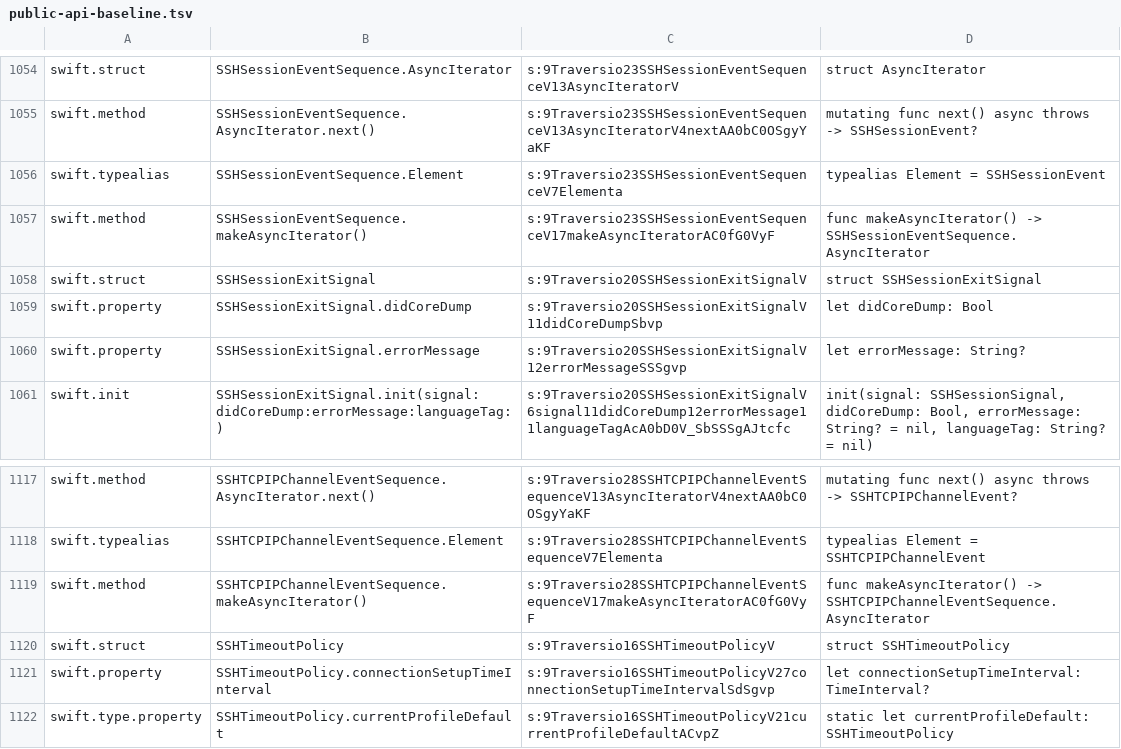
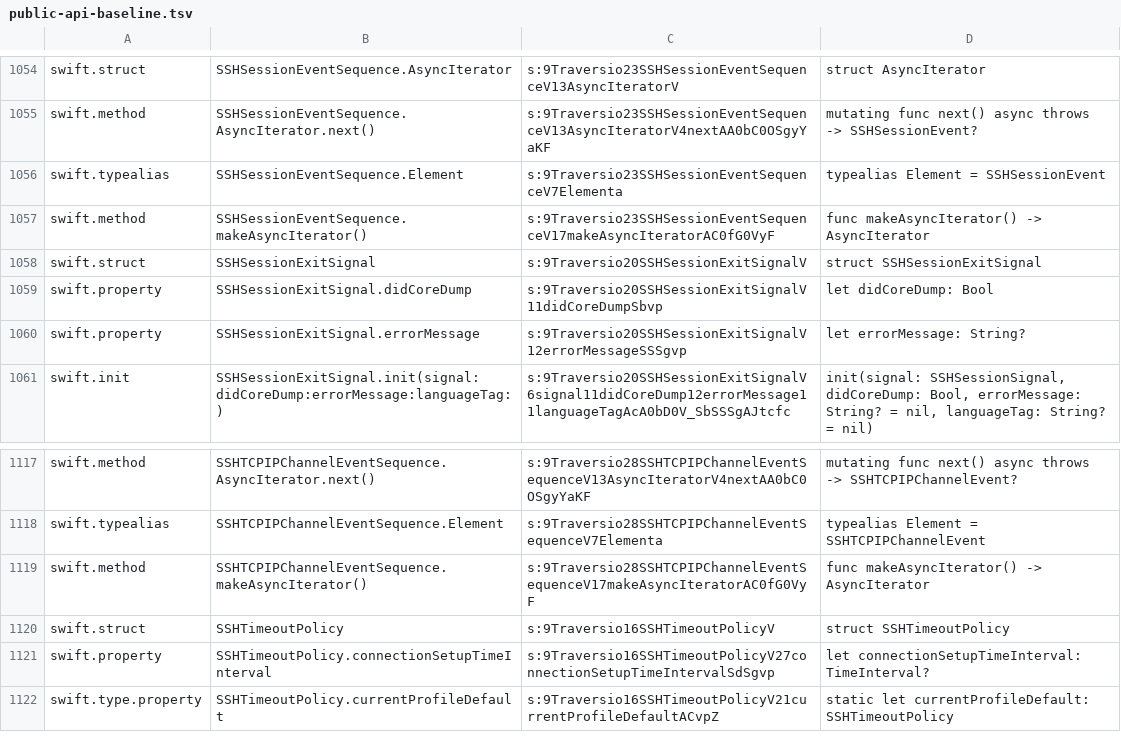
Before and after one commit to GitSwiftHQ/Traversio, a TSV file: API/public-api-baseline.tsv, drawn as a sheet; only a part is shown, gaps mark what is left out; the diff covers the shown part only.

```diff
--- a/API/public-api-baseline.tsv
+++ b/API/public-api-baseline.tsv
@@ -1056,3 +1056,3 @@ swift.method	SSHSessionEventSequence.AsyncIterator.next()	s:9Traversio23SSHSessi
 swift.typealias	SSHSessionEventSequence.Element	s:9Traversio23SSHSessionEventSequenceV7Elementa	typealias Element = SSHSessionEvent
-swift.method	SSHSessionEventSequence.makeAsyncIterator()	s:9Traversio23SSHSessionEventSequenceV17makeAsyncIteratorAC0fG0VyF	func makeAsyncIterator() -> SSHSessionEventSequence.AsyncIterator
+swift.method	SSHSessionEventSequence.makeAsyncIterator()	s:9Traversio23SSHSessionEventSequenceV17makeAsyncIteratorAC0fG0VyF	func makeAsyncIterator() -> AsyncIterator
 swift.struct	SSHSessionExitSignal	s:9Traversio20SSHSessionExitSignalV	struct SSHSessionExitSignal
@@ -1118,3 +1118,3 @@ swift.method	SSHTCPIPChannelEventSequence.AsyncIterator.next()	s:9Traversio28SSH
 swift.typealias	SSHTCPIPChannelEventSequence.Element	s:9Traversio28SSHTCPIPChannelEventSequenceV7Elementa	typealias Element = SSHTCPIPChannelEvent
-swift.method	SSHTCPIPChannelEventSequence.makeAsyncIterator()	s:9Traversio28SSHTCPIPChannelEventSequenceV17makeAsyncIteratorAC0fG0VyF	func makeAsyncIterator() -> SSHTCPIPChannelEventSequence.AsyncIterator
+swift.method	SSHTCPIPChannelEventSequence.makeAsyncIterator()	s:9Traversio28SSHTCPIPChannelEventSequenceV17makeAsyncIteratorAC0fG0VyF	func makeAsyncIterator() -> AsyncIterator
 swift.struct	SSHTimeoutPolicy	s:9Traversio16SSHTimeoutPolicyV	struct SSHTimeoutPolicy
```
Also changed, not shown: 16 edited cells elsewhere in this file, 1 other file.
